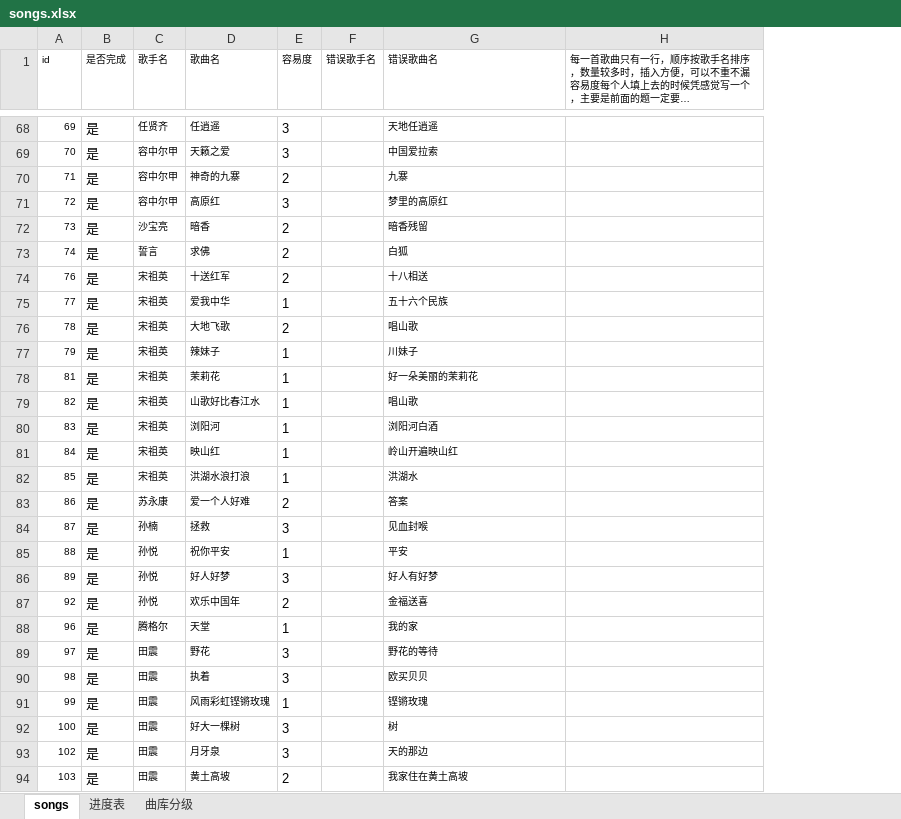
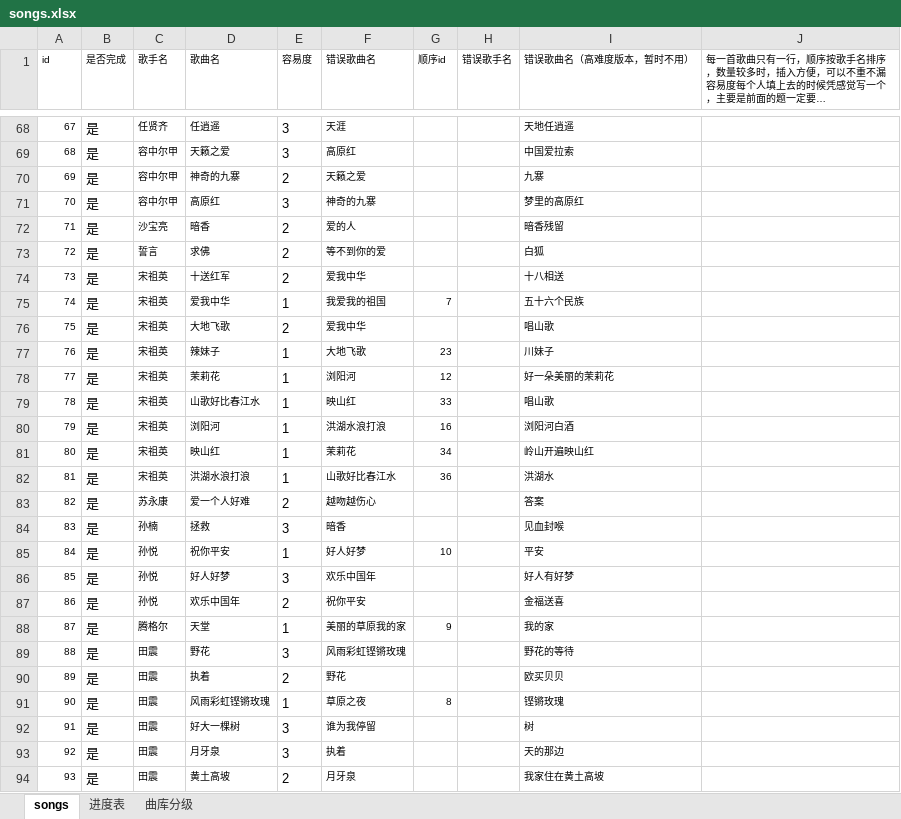
Before and after one commit to bluedazzle/riddle_common, an Excel workbook: question/management/commands/songs.xlsx, sheet songs, drawn as a sheet; only a part is shown, gaps mark what is left out; long unchanged cells end in …; values as stored, in another font and other column widths than the file's, no borders; addresses are those after the commit; the diff covers the shown part only; the diff names each change by its address in the sheet, - before the commit and + after, or states it on an @@ line.

```diff
--- a/question/management/commands/songs.xlsx (sheet songs)
+++ b/question/management/commands/songs.xlsx (sheet songs)
+column F (错误歌曲名), rows 68-94: 天涯 | 高原红 | 天籁之爱 | 神奇的九寨 | 爱的人 | 等不到你的爱 | 爱我中华 | 我爱我的祖国 | 爱我中华 | 大地飞歌 | 浏阳河 | 映山红 | 洪湖水浪打浪 | 茉莉花 | 山歌好比春江水 | 越吻越伤心 | 暗香 | 好人好梦 | 欢乐中国年 | 祝你平安 | 美丽的草原我的家 | 风雨彩虹铿锵玫瑰 | 野花 | 草原之夜 | 谁为我停留 | 执着 | 月牙泉
+column G (顺序id), rows 75-91: 7 |  | 23 | 12 | 33 | 16 | 34 | 36 |  |  | 10 |  |  | 9 |  |  | 8
-I1: 错误歌曲名
+I1: 错误歌曲名（高难度版本，暂时不用）
-A68 (id): 69
+A68 (id): 67
-A69 (id): 70
+A69 (id): 68
-A70 (id): 71
+A70 (id): 69
-A71 (id): 72
+A71 (id): 70
-A72 (id): 73
+A72 (id): 71
-A73 (id): 74
+A73 (id): 72
-A74 (id): 76
+A74 (id): 73
-A75 (id): 77
+A75 (id): 74
-A76 (id): 78
+A76 (id): 75
-A77 (id): 79
+A77 (id): 76
-A78 (id): 81
+A78 (id): 77
-A79 (id): 82
+A79 (id): 78
-A80 (id): 83
+A80 (id): 79
-A81 (id): 84
+A81 (id): 80
-A82 (id): 85
+A82 (id): 81
-A83 (id): 86
+A83 (id): 82
-A84 (id): 87
+A84 (id): 83
-A85 (id): 88
+A85 (id): 84
-A86 (id): 89
+A86 (id): 85
-A87 (id): 92
+A87 (id): 86
-A88 (id): 96
+A88 (id): 87
-A89 (id): 97
+A89 (id): 88
-A90 (id): 98
+A90 (id): 89
-E90 (容易度): 3
+E90 (容易度): 2
-A91 (id): 99
+A91 (id): 90
-A92 (id): 100
+A92 (id): 91
-A93 (id): 102
+A93 (id): 92
-A94 (id): 103
+A94 (id): 93
```
Also changed, not shown: 1 added row, 1 removed row and 265 edited cells elsewhere in this sheet, sheet 进度表, 3 other files.
